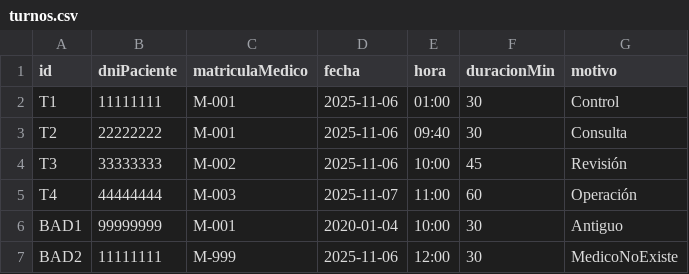
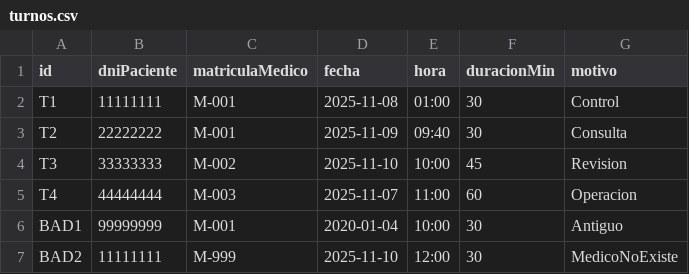
Before and after one commit to naguero831-iua/info_III, a CSV file: integrador/data/turnos.csv, drawn as a sheet.

Commit message:
Show patient DNI in agenda output; remove unused formatter; update sample turnos dates
- Add DNI column to agenda listing in EjerciciosIntegrador and include patient DNI in printed rows.
- Remove unused DateTimeFormatter import and field from CSVLoader.
- Update sample turnos dates in integrador/data/turnos.csv.

```diff
--- a/integrador/data/turnos.csv
+++ b/integrador/data/turnos.csv
@@ -1,7 +1,7 @@
 id,dniPaciente,matriculaMedico,fecha,hora,duracionMin,motivo
-T1,11111111,M-001,2025-11-06,01:00,30,Control
-T2,22222222,M-001,2025-11-06,09:40,30,Consulta
-T3,33333333,M-002,2025-11-06,10:00,45,Revisión
-T4,44444444,M-003,2025-11-07,11:00,60,Operación
+T1,11111111,M-001,2025-11-08,01:00,30,Control
+T2,22222222,M-001,2025-11-09,09:40,30,Consulta
+T3,33333333,M-002,2025-11-10,10:00,45,Revision
+T4,44444444,M-003,2025-11-07,11:00,60,Operacion
 BAD1,99999999,M-001,2020-01-04,10:00,30,Antiguo
-BAD2,11111111,M-999,2025-11-06,12:00,30,MedicoNoExiste
+BAD2,11111111,M-999,2025-11-10,12:00,30,MedicoNoExiste
```
Also changed, not shown: 2 other files.
